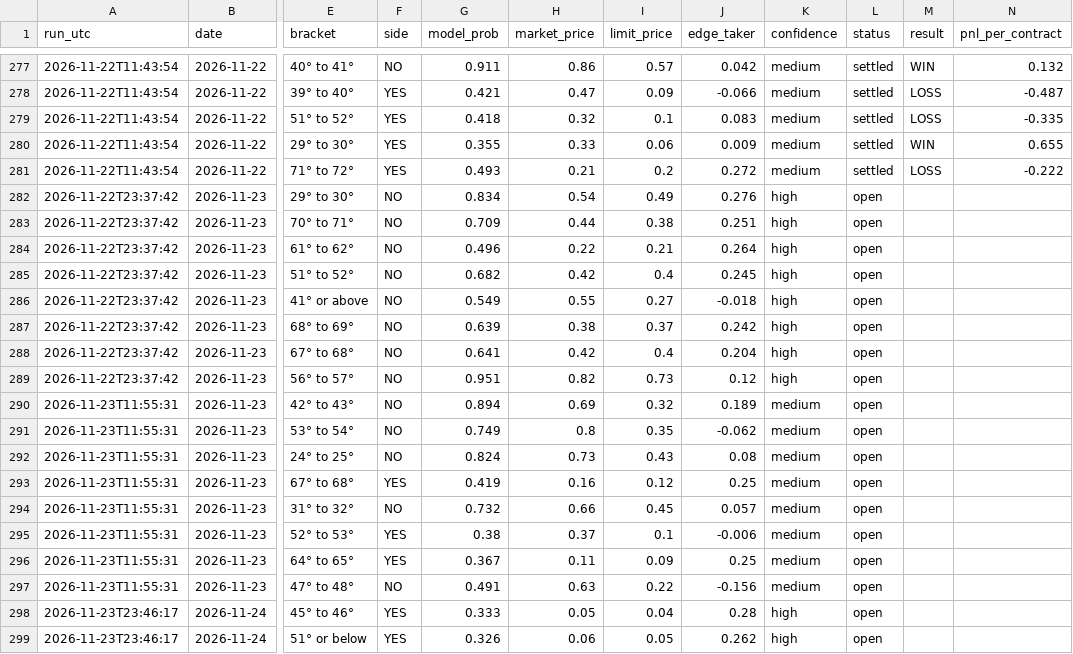
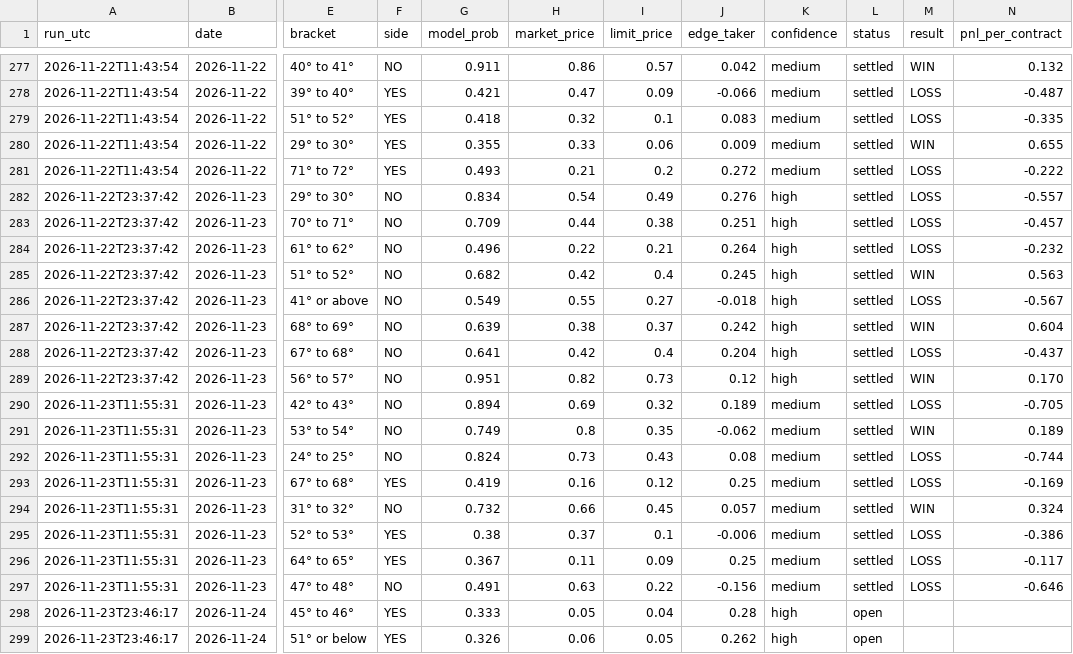
Before and after one commit to leosb16/kalshi-weather, a CSV file: results/picks.csv, drawn as a sheet; only a part is shown, gaps mark what is left out; the diff covers the shown part only; the diff names each change by its address in the sheet, - before the commit and + after, or states it on an @@ line.

```diff
--- a/results/picks.csv
+++ b/results/picks.csv
-L282:L297 (status): open
+L282:L297 (status): settled
-M282:M284 (result): (empty)
+M282:M284 (result): LOSS
-N282 (pnl_per_contract): (empty)
+N282 (pnl_per_contract): -0.557
-N283 (pnl_per_contract): (empty)
+N283 (pnl_per_contract): -0.457
-N284 (pnl_per_contract): (empty)
+N284 (pnl_per_contract): -0.232
-M285 (result): (empty)
+M285 (result): WIN
-N285 (pnl_per_contract): (empty)
+N285 (pnl_per_contract): 0.563
-M286 (result): (empty)
+M286 (result): LOSS
-N286 (pnl_per_contract): (empty)
+N286 (pnl_per_contract): -0.567
-M287 (result): (empty)
+M287 (result): WIN
-N287 (pnl_per_contract): (empty)
+N287 (pnl_per_contract): 0.604
-M288 (result): (empty)
+M288 (result): LOSS
-N288 (pnl_per_contract): (empty)
+N288 (pnl_per_contract): -0.437
-M289 (result): (empty)
+M289 (result): WIN
-N289 (pnl_per_contract): (empty)
+N289 (pnl_per_contract): 0.170
-M290 (result): (empty)
+M290 (result): LOSS
-N290 (pnl_per_contract): (empty)
+N290 (pnl_per_contract): -0.705
-M291 (result): (empty)
+M291 (result): WIN
-N291 (pnl_per_contract): (empty)
+N291 (pnl_per_contract): 0.189
-M292:M293 (result): (empty)
+M292:M293 (result): LOSS
-N292 (pnl_per_contract): (empty)
+N292 (pnl_per_contract): -0.744
-N293 (pnl_per_contract): (empty)
+N293 (pnl_per_contract): -0.169
-M294 (result): (empty)
+M294 (result): WIN
-N294 (pnl_per_contract): (empty)
+N294 (pnl_per_contract): 0.324
-M295:M297 (result): (empty)
+M295:M297 (result): LOSS
-N295 (pnl_per_contract): (empty)
+N295 (pnl_per_contract): -0.386
-N296 (pnl_per_contract): (empty)
+N296 (pnl_per_contract): -0.117
-N297 (pnl_per_contract): (empty)
+N297 (pnl_per_contract): -0.646
```
Also changed, not shown: 8 added rows elsewhere in this file, results/dash_markets.csv, results/dash_picks.csv, 3 other files.
